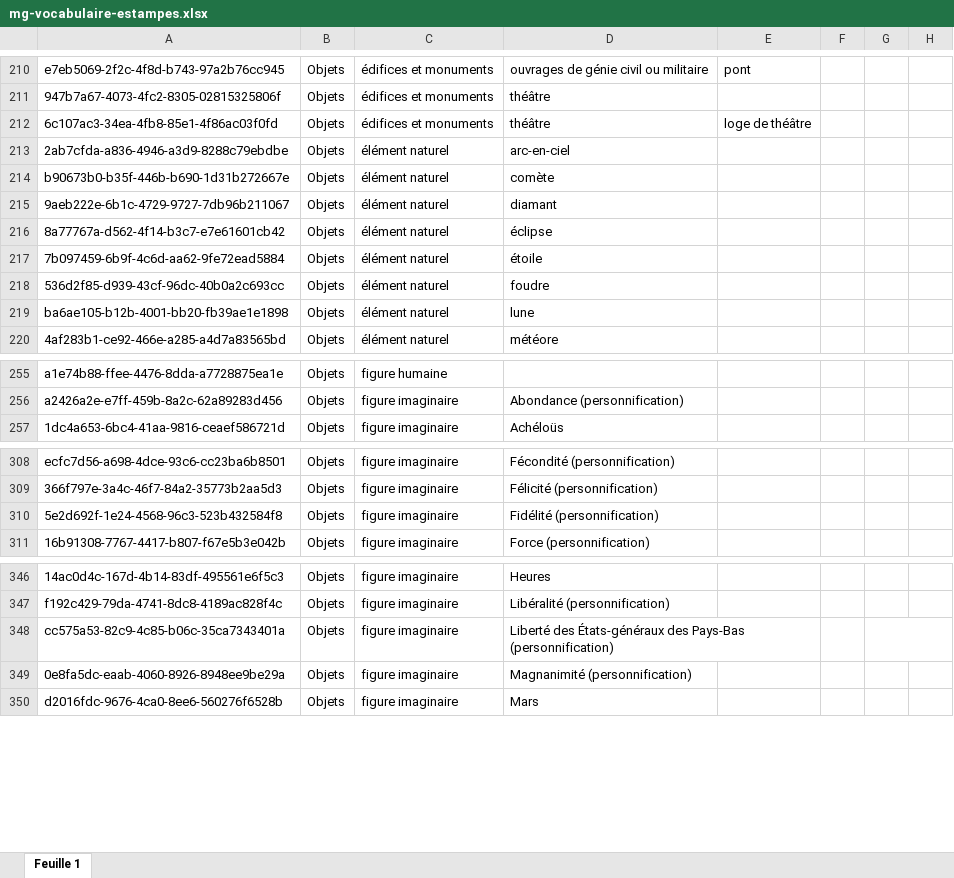
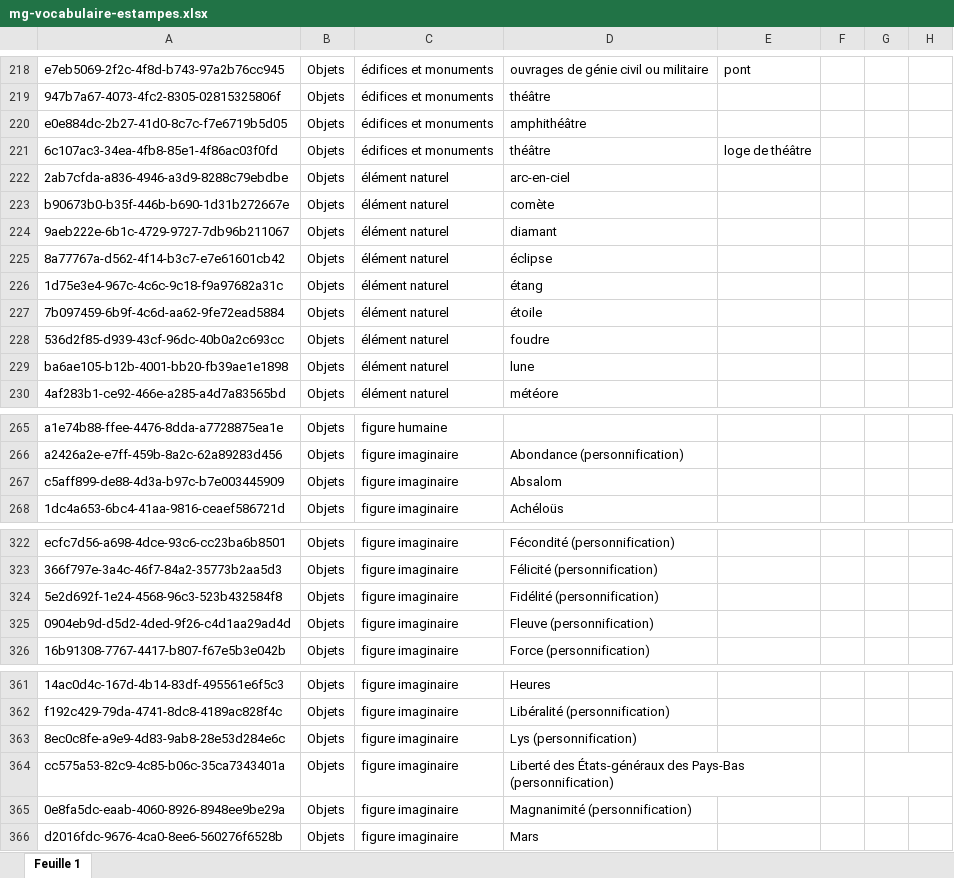
Before and after one commit to sherlock-iremus/sherlock-data, an Excel workbook: sources/mercure-galant/mg-vocabulaire-estampes.xlsx, sheet Feuille 1, drawn as a sheet; only a part is shown, gaps mark what is left out; values as stored, in another font and other column widths than the file's, no borders; charts and pictures not drawn; the diff covers the shown part only; the diff names each change by its address in the sheet, - before the commit and + after, or states it on an @@ line.

```diff
--- a/sources/mercure-galant/mg-vocabulaire-estampes.xlsx (sheet Feuille 1)
+++ b/sources/mercure-galant/mg-vocabulaire-estampes.xlsx (sheet Feuille 1)
+row 220: e0e884dc-2b27-41d0-8c7c-f7e6719b5d05 | Objets | édifices et monuments | amphithéâtre
+row 226: 1d75e3e4-967c-4c6c-9c18-f9a97682a31c | Objets | élément naturel | étang
+row 267: c5aff899-de88-4d3a-b97c-b7e003445909 | Objets | figure imaginaire | Absalom
+row 325: 0904eb9d-d5d2-4ded-9f26-c4d1aa29ad4d | Objets | figure imaginaire | Fleuve (personnification)
+row 363: 8ec0c8fe-a9e9-4d83-9ab8-28e53d284e6c | Objets | figure imaginaire | Lys (personnification)
```
Also changed, not shown: 13 added rows, 1 moved row and 5 edited cells elsewhere in this sheet, charts or pictures, sources/mercure-galant/mg-estampes.xlsx, sources/mercure-galant/mg-indexation-musicale.xlsx, 13 other files.
